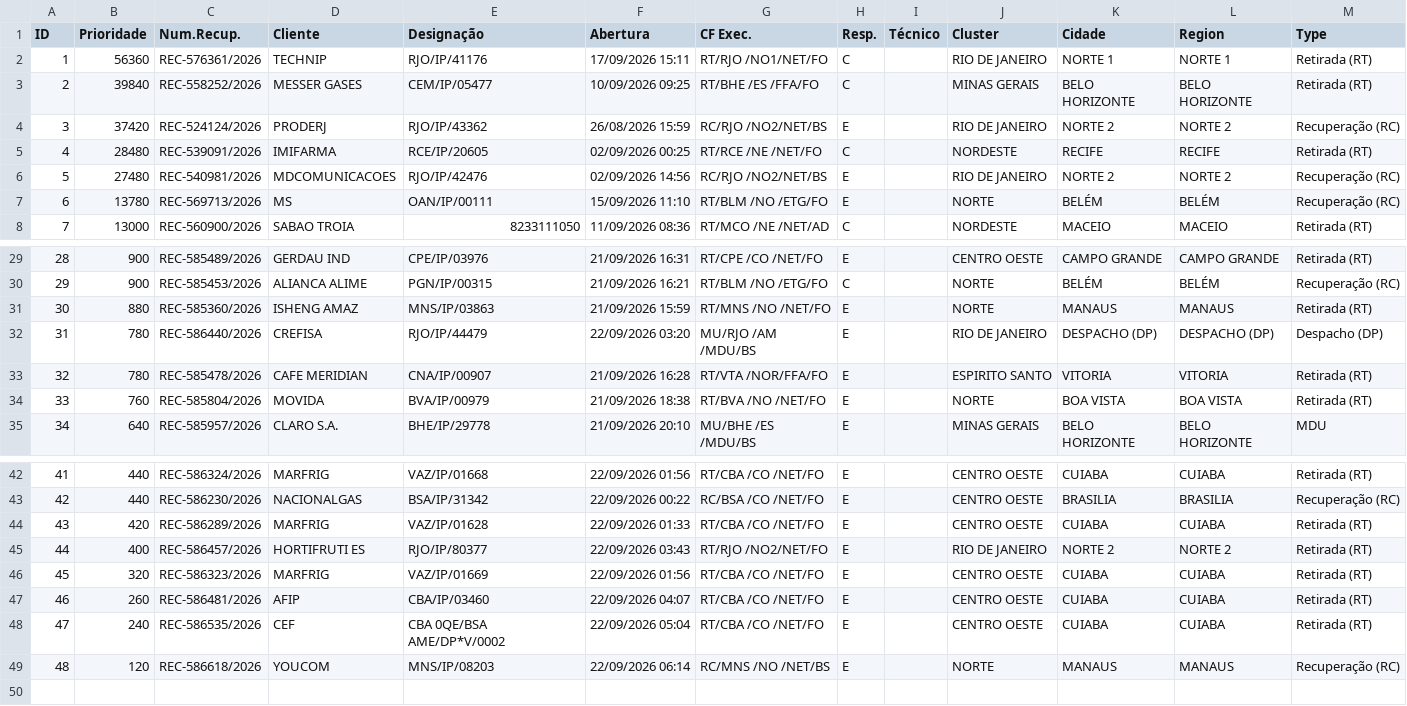
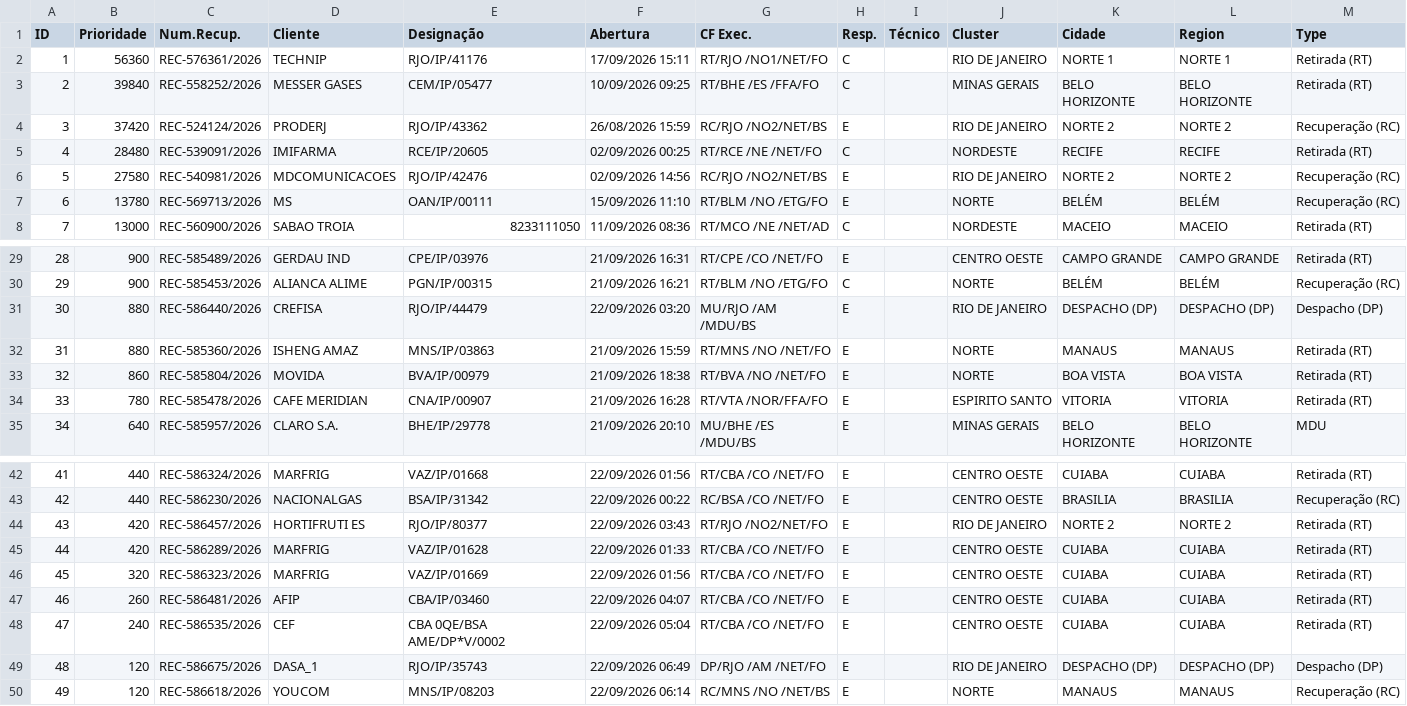
Before and after one commit to cpralonrj-pralon/embratel-sir, a CSV file: dados_rec_enriched.csv, drawn as a sheet; only a part is shown, gaps mark what is left out; removed rows and columns are numbered as before the commit, all else as after; the diff names each change by its address in the sheet, - before the commit and + after, or states it on an @@ line.

```diff
--- a/dados_rec_enriched.csv
+++ b/dados_rec_enriched.csv
-B6 (Prioridade): 27480
+B6 (Prioridade): 27580
+row 31: 30 | 880 | REC-586440/2026 | CREFISA | RJO/IP/44479 | 22/09/2026 03:20 | MU/RJO /AM /MDU/BS | E |  | RIO DE JANEIRO | DESPACHO (DP) | DESPACHO (DP) | Despacho (DP)
@@ column A (ID) renumbered from row 32 down @@
-row 32: 31 | 780 | REC-586440/2026 | CREFISA | RJO/IP/44479 | 22/09/2026 03:20 | MU/RJO /AM /MDU/BS | E |  | RIO DE JANEIRO | DESPACHO (DP) | DESPACHO (DP) | Despacho (DP)
+row 33: 32 | 860 | REC-585804/2026 | MOVIDA | BVA/IP/00979 | 21/09/2026 18:38 | RT/BVA /NO /NET/FO | E |  | NORTE | BOA VISTA | BOA VISTA | Retirada (RT)
-row 34: 33 | 760 | REC-585804/2026 | MOVIDA | BVA/IP/00979 | 21/09/2026 18:38 | RT/BVA /NO /NET/FO | E |  | NORTE | BOA VISTA | BOA VISTA | Retirada (RT)
+row 44: 43 | 420 | REC-586457/2026 | HORTIFRUTI ES | RJO/IP/80377 | 22/09/2026 03:43 | RT/RJO /NO2/NET/FO | E |  | RIO DE JANEIRO | NORTE 2 | NORTE 2 | Retirada (RT)
-row 45: 44 | 400 | REC-586457/2026 | HORTIFRUTI ES | RJO/IP/80377 | 22/09/2026 03:43 | RT/RJO /NO2/NET/FO | E |  | RIO DE JANEIRO | NORTE 2 | NORTE 2 | Retirada (RT)
+row 49: 48 | 120 | REC-586675/2026 | DASA_1 | RJO/IP/35743 | 22/09/2026 06:49 | DP/RJO /AM /NET/FO | E |  | RIO DE JANEIRO | DESPACHO (DP) | DESPACHO (DP) | Despacho (DP)
```
Also changed, not shown: dados_ral.csv, dados_ral_enriched.csv, 2 other files.
